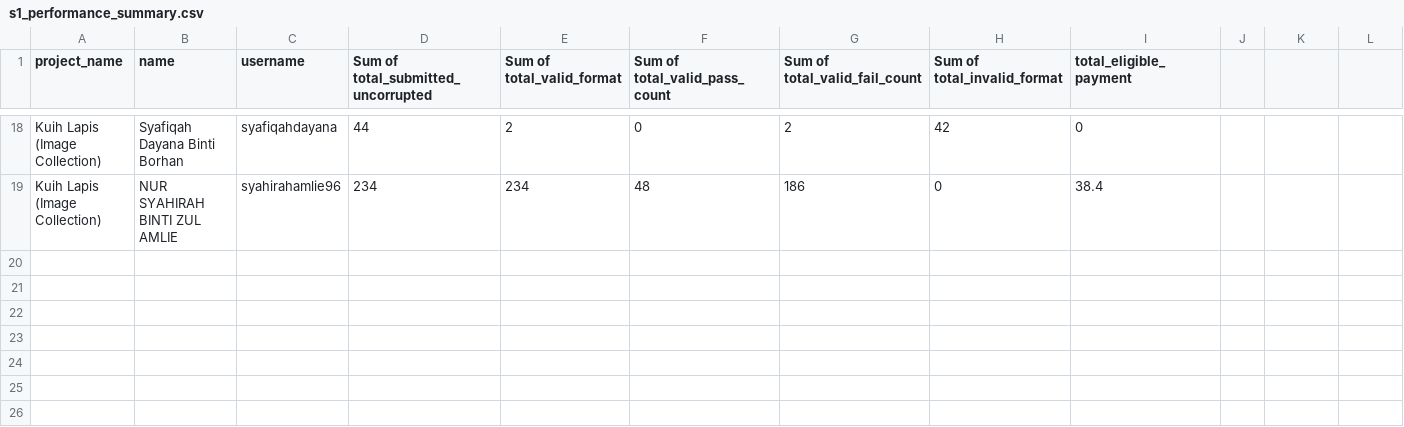
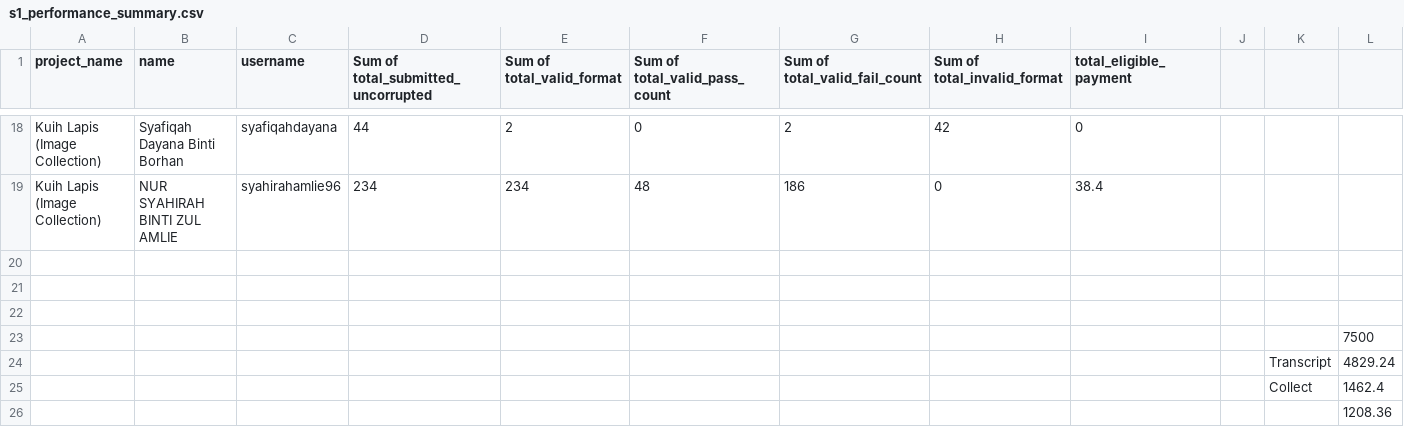
Before and after one commit to jiayueytl/ops-performance-report, a CSV file: input/s1_performance_summary.csv, drawn as a sheet; only a part is shown, gaps mark what is left out; the diff names each change by its address in the sheet, - before the commit and + after, or states it on an @@ line.

```diff
--- a/input/s1_performance_summary.csv
+++ b/input/s1_performance_summary.csv
+row 20: (empty)
+row 21: (empty)
+row 22: (empty)
+row 23:  |  |  |  |  |  |  |  |  |  |  | 7500
+row 24:  |  |  |  |  |  |  |  |  |  | Transcript | 4829.24
+row 25:  |  |  |  |  |  |  |  |  |  | Collect | 1462.4
+row 26:  |  |  |  |  |  |  |  |  |  |  | 1208.36
```
Also changed, not shown: input/reviewer_report.csv, 2 other files.
